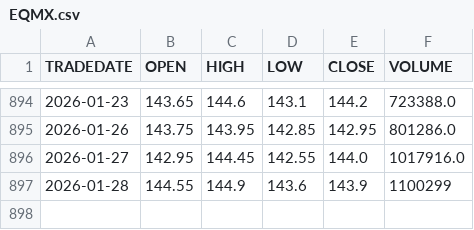
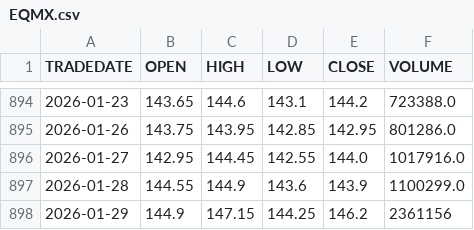
Before and after one commit to ostepann/moex-vim-daily-fetcher, a CSV file: data/EQMX.csv, drawn as a sheet; only a part is shown, gaps mark what is left out.

```diff
--- a/data/EQMX.csv
+++ b/data/EQMX.csv
@@ -896,2 +896,3 @@ TRADEDATE,OPEN,HIGH,LOW,CLOSE,VOLUME
 2026-01-27,142.95,144.45,142.55,144.0,1017916.0
-2026-01-28,144.55,144.9,143.6,143.9,1100299
+2026-01-28,144.55,144.9,143.6,143.9,1100299.0
+2026-01-29,144.9,147.15,144.25,146.2,2361156
```
Also changed, not shown: data/GOLD.csv, data/LQDT.csv, 2 other files.
